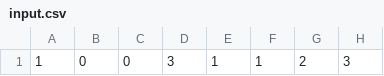
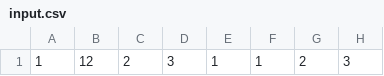
Before and after one commit to carlqt/advent_of_code, a CSV file: Day2/input.csv, drawn as a sheet; only a part is shown; the diff names each change by its address in the sheet, - before the commit and + after, or states it on an @@ line.

```diff
--- a/Day2/input.csv
+++ b/Day2/input.csv
-B1: 0
+B1: 12
-C1: 0
+C1: 2
```
Also changed, not shown: 1 other file.
